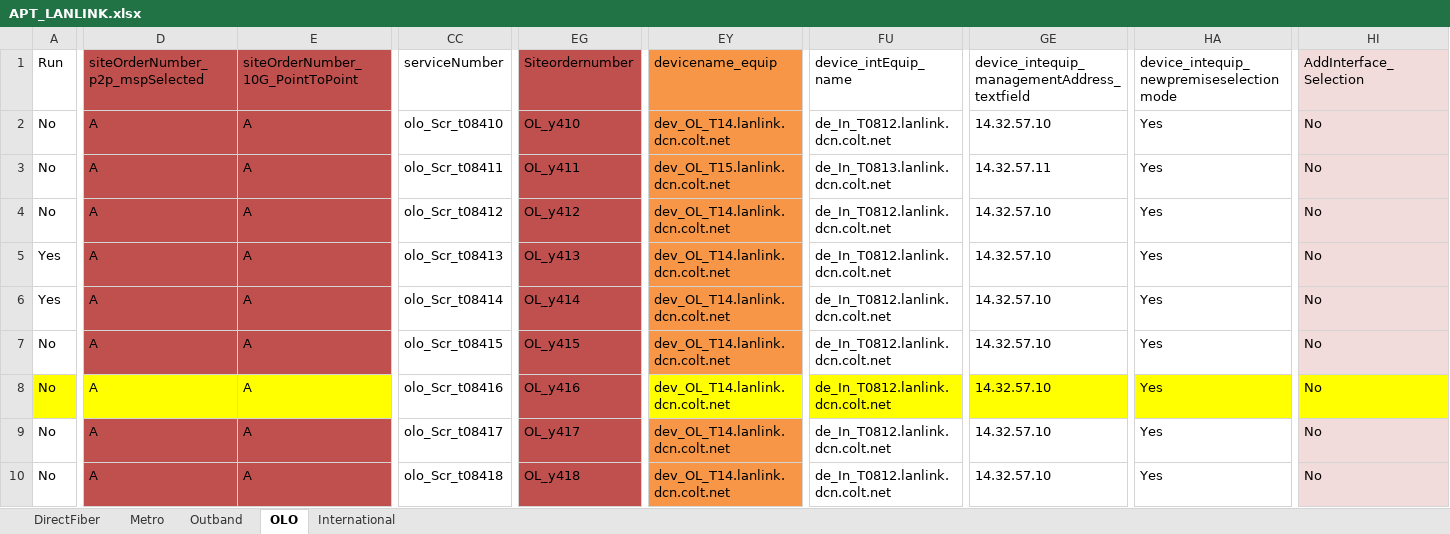
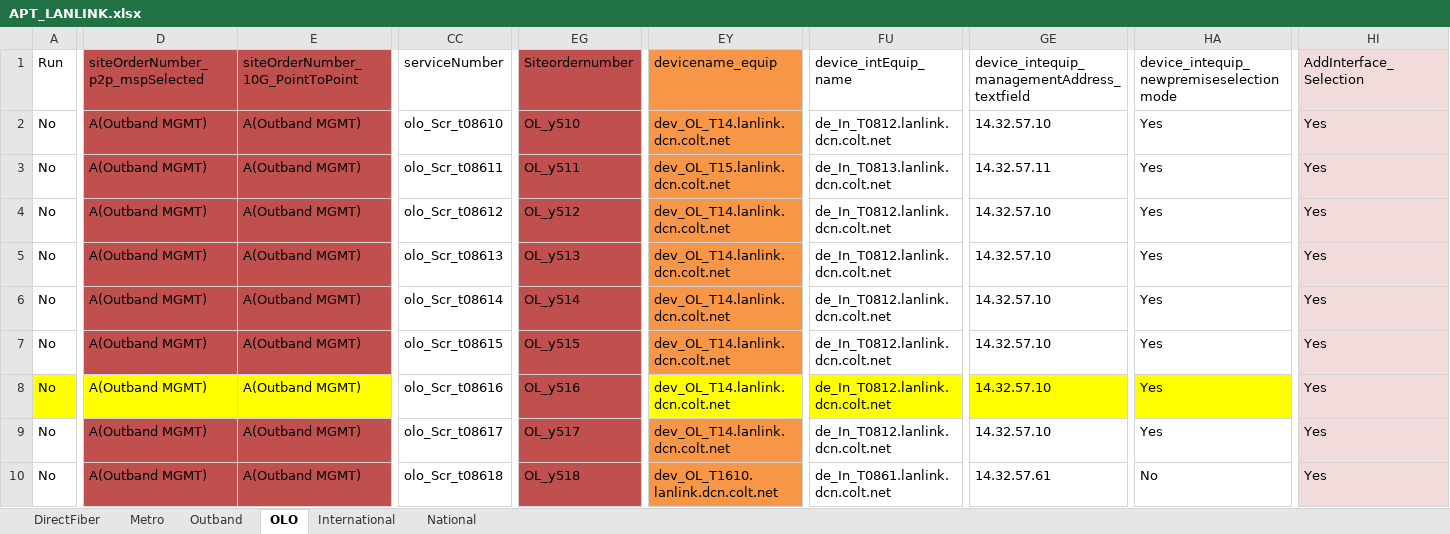
Before and after one commit to APT-Automation/APT, an Excel workbook: APTAutomationProject/src/com/colt/qa/datalibrary/APT_LANLINK.xlsx, sheet OLO, drawn as a sheet; only a part is shown, gaps mark what is left out; values as stored, in another font and other column widths than the file's, no borders; 1 other sheet too large or unreadable and not compared; the diff covers the shown part only; the diff names each change by its address in the sheet, - before the commit and + after, or states it on an @@ line.

```diff
--- a/APTAutomationProject/src/com/colt/qa/datalibrary/APT_LANLINK.xlsx (sheet OLO)
+++ b/APTAutomationProject/src/com/colt/qa/datalibrary/APT_LANLINK.xlsx (sheet OLO)
+sheet tab: National
-D2:D10 (siteOrderNumber_p2p_mspSelected): A
+D2:D10 (siteOrderNumber_p2p_mspSelected): A(Outband MGMT)
-E2:E10 (siteOrderNumber_10G_PointToPoint): A
+E2:E10 (siteOrderNumber_10G_PointToPoint): A(Outband MGMT)
-CC2 (serviceNumber): olo_Scr_t08410
+CC2 (serviceNumber): olo_Scr_t08610
-EG2 (Siteordernumber): OL_y410
+EG2 (Siteordernumber): OL_y510
-HI2:HI10 (AddInterface_Selection): No
+HI2:HI10 (AddInterface_Selection): Yes
-CC3 (serviceNumber): olo_Scr_t08411
+CC3 (serviceNumber): olo_Scr_t08611
-EG3 (Siteordernumber): OL_y411
+EG3 (Siteordernumber): OL_y511
-CC4 (serviceNumber): olo_Scr_t08412
+CC4 (serviceNumber): olo_Scr_t08612
-EG4 (Siteordernumber): OL_y412
+EG4 (Siteordernumber): OL_y512
-A5:A6 (Run): Yes
+A5:A6 (Run): No
-CC5 (serviceNumber): olo_Scr_t08413
+CC5 (serviceNumber): olo_Scr_t08613
-EG5 (Siteordernumber): OL_y413
+EG5 (Siteordernumber): OL_y513
-CC6 (serviceNumber): olo_Scr_t08414
+CC6 (serviceNumber): olo_Scr_t08614
-EG6 (Siteordernumber): OL_y414
+EG6 (Siteordernumber): OL_y514
-CC7 (serviceNumber): olo_Scr_t08415
+CC7 (serviceNumber): olo_Scr_t08615
-EG7 (Siteordernumber): OL_y415
+EG7 (Siteordernumber): OL_y515
-CC8 (serviceNumber): olo_Scr_t08416
+CC8 (serviceNumber): olo_Scr_t08616
-EG8 (Siteordernumber): OL_y416
+EG8 (Siteordernumber): OL_y516
-HI8 fill: #FFFF00
+HI8 fill: #F2DCDB
-CC9 (serviceNumber): olo_Scr_t08417
+CC9 (serviceNumber): olo_Scr_t08617
-EG9 (Siteordernumber): OL_y417
+EG9 (Siteordernumber): OL_y517
-CC10 (serviceNumber): olo_Scr_t08418
+CC10 (serviceNumber): olo_Scr_t08618
-EG10 (Siteordernumber): OL_y418
+EG10 (Siteordernumber): OL_y518
-EY10 (devicename_equip): dev_OL_T14.lanlink.dcn.colt.net
+EY10 (devicename_equip): dev_OL_T1610.lanlink.dcn.colt.net
-FU10 (device_intEquip_name): de_In_T0812.lanlink.dcn.colt.net
+FU10 (device_intEquip_name): de_In_T0861.lanlink.dcn.colt.net
-GE10: 14.32.57.10
+GE10: 14.32.57.61
-HA10: Yes
+HA10: No
```
Also changed, not shown: 38 edited cells and cell formats elsewhere in this sheet, sheet Metro, sheet International, sheet DirectFiber, APTAutomationProject/src/com/colt/qa/datalibrary/APT_IMNST_TESTDATA_VS.xlsx, APTAutomationProject/src/com/colt/qa/datalibrary/APT_IPTransit.xlsx, 45 other files.
